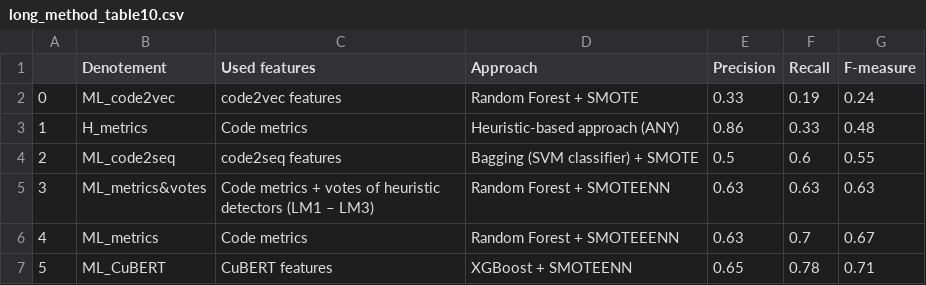
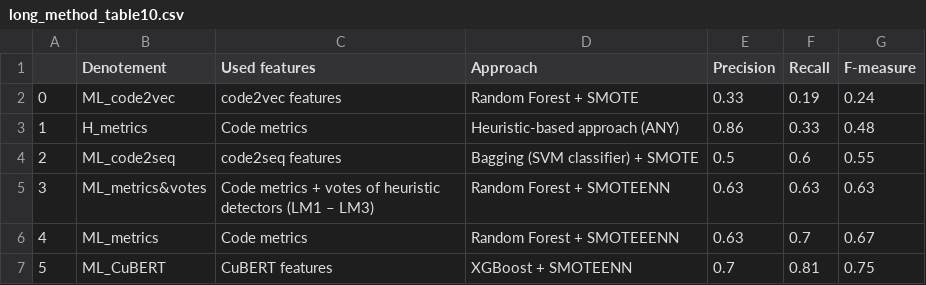
Before and after one commit to SA2022-G04/SA2022_G04, a CSV file: SA2022_G04/Outputs/Tables/long_method_table10.csv, drawn as a sheet.

```diff
--- a/SA2022_G04/Outputs/Tables/long_method_table10.csv
+++ b/SA2022_G04/Outputs/Tables/long_method_table10.csv
@@ -6,2 +6,2 @@
 4,ML_metrics,Code metrics,Random Forest + SMOTEEENN,0.63,0.7,0.67
-5,ML_CuBERT,CuBERT features,XGBoost + SMOTEENN,0.65,0.78,0.71
+5,ML_CuBERT,CuBERT features,XGBoost + SMOTEENN,0.7,0.81,0.75
```
Also changed, not shown: SA2022_G04/Outputs/Tables/God_Class_Table9.csv, 7 other files.
